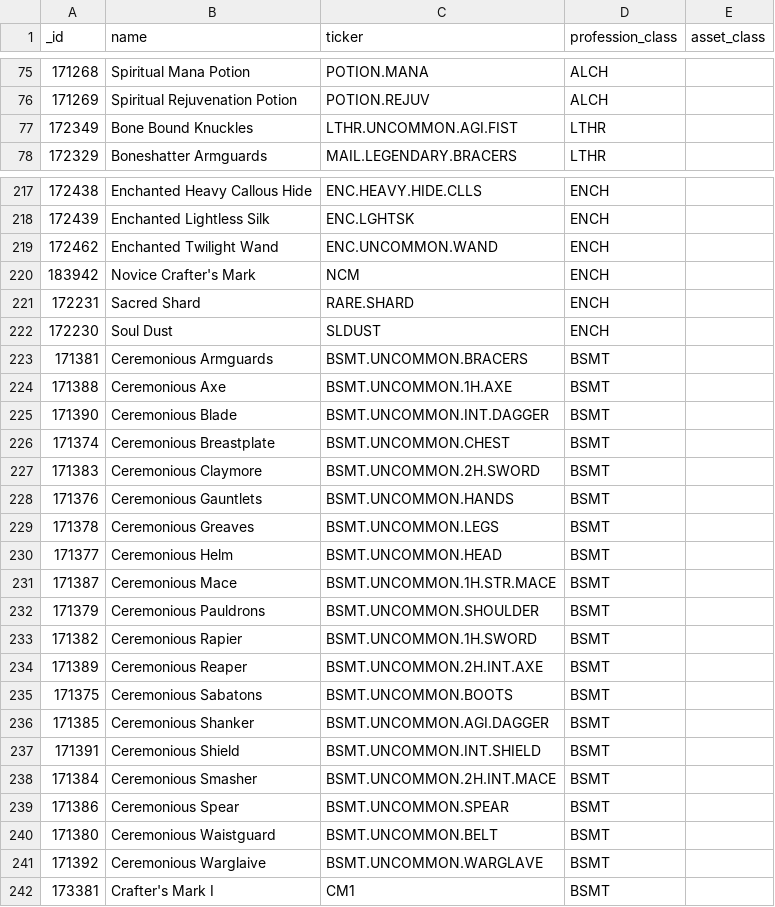
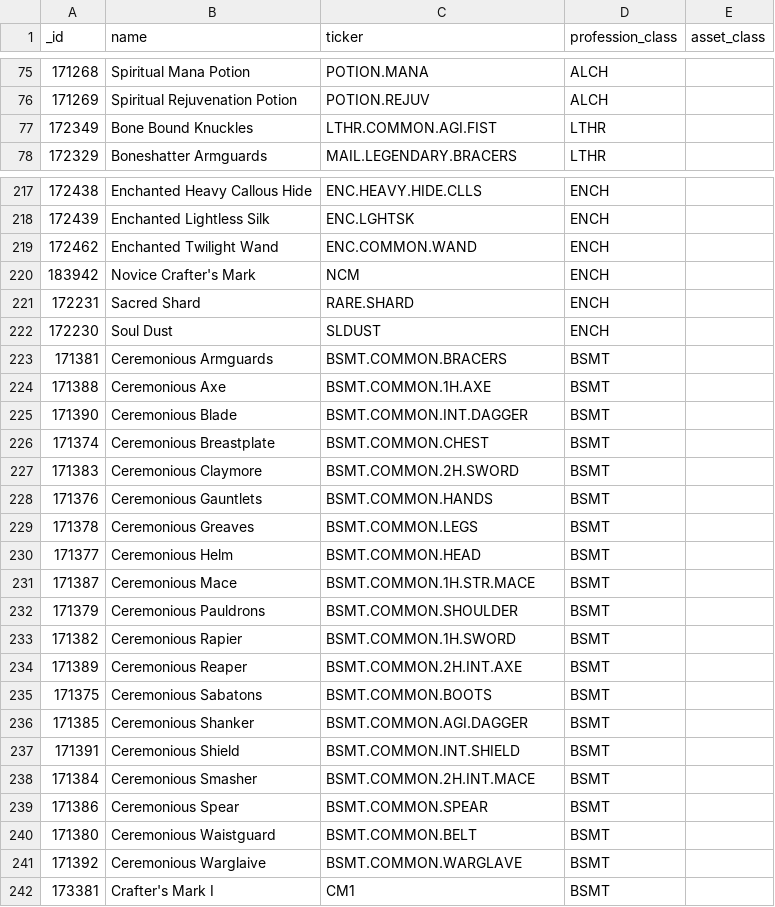
Before and after one commit to AlexZeDim/cmnw, a CSV file: uploads/taxonomy.csv, drawn as a sheet; only a part is shown, gaps mark what is left out; the diff covers the shown part only.

Commit message:
updated taxonomy UNCOMMON => COMMON

```diff
--- a/uploads/taxonomy.csv
+++ b/uploads/taxonomy.csv
@@ -76,3 +76,3 @@ _id,name,ticker,profession_class,asset_class
 171269,Spiritual Rejuvenation Potion,POTION.REJUV,ALCH,
-172349,Bone Bound Knuckles,LTHR.UNCOMMON.AGI.FIST,LTHR,
+172349,Bone Bound Knuckles,LTHR.COMMON.AGI.FIST,LTHR,
 172329,Boneshatter Armguards,MAIL.LEGENDARY.BRACERS,LTHR,
@@ -218,3 +218,3 @@ _id,name,ticker,profession_class,asset_class
 172439,Enchanted Lightless Silk,ENC.LGHTSK,ENCH,
-172462,Enchanted Twilight Wand,ENC.UNCOMMON.WAND,ENCH,
+172462,Enchanted Twilight Wand,ENC.COMMON.WAND,ENCH,
 183942,Novice Crafter's Mark,NCM,ENCH,
@@ -222,21 +222,21 @@ _id,name,ticker,profession_class,asset_class
 172230,Soul Dust,SLDUST,ENCH,
-171381,Ceremonious Armguards,BSMT.UNCOMMON.BRACERS,BSMT,
-171388,Ceremonious Axe,BSMT.UNCOMMON.1H.AXE,BSMT,
-171390,Ceremonious Blade,BSMT.UNCOMMON.INT.DAGGER,BSMT,
-171374,Ceremonious Breastplate,BSMT.UNCOMMON.CHEST,BSMT,
-171383,Ceremonious Claymore,BSMT.UNCOMMON.2H.SWORD,BSMT,
-171376,Ceremonious Gauntlets,BSMT.UNCOMMON.HANDS,BSMT,
-171378,Ceremonious Greaves,BSMT.UNCOMMON.LEGS,BSMT,
-171377,Ceremonious Helm,BSMT.UNCOMMON.HEAD,BSMT,
-171387,Ceremonious Mace,BSMT.UNCOMMON.1H.STR.MACE,BSMT,
-171379,Ceremonious Pauldrons,BSMT.UNCOMMON.SHOULDER,BSMT,
-171382,Ceremonious Rapier,BSMT.UNCOMMON.1H.SWORD,BSMT,
-171389,Ceremonious Reaper,BSMT.UNCOMMON.2H.INT.AXE,BSMT,
-171375,Ceremonious Sabatons,BSMT.UNCOMMON.BOOTS,BSMT,
-171385,Ceremonious Shanker,BSMT.UNCOMMON.AGI.DAGGER,BSMT,
-171391,Ceremonious Shield,BSMT.UNCOMMON.INT.SHIELD,BSMT,
-171384,Ceremonious Smasher,BSMT.UNCOMMON.2H.INT.MACE,BSMT,
-171386,Ceremonious Spear,BSMT.UNCOMMON.SPEAR,BSMT,
-171380,Ceremonious Waistguard,BSMT.UNCOMMON.BELT,BSMT,
-171392,Ceremonious Warglaive,BSMT.UNCOMMON.WARGLAVE,BSMT,
+171381,Ceremonious Armguards,BSMT.COMMON.BRACERS,BSMT,
+171388,Ceremonious Axe,BSMT.COMMON.1H.AXE,BSMT,
+171390,Ceremonious Blade,BSMT.COMMON.INT.DAGGER,BSMT,
+171374,Ceremonious Breastplate,BSMT.COMMON.CHEST,BSMT,
+171383,Ceremonious Claymore,BSMT.COMMON.2H.SWORD,BSMT,
+171376,Ceremonious Gauntlets,BSMT.COMMON.HANDS,BSMT,
+171378,Ceremonious Greaves,BSMT.COMMON.LEGS,BSMT,
+171377,Ceremonious Helm,BSMT.COMMON.HEAD,BSMT,
+171387,Ceremonious Mace,BSMT.COMMON.1H.STR.MACE,BSMT,
+171379,Ceremonious Pauldrons,BSMT.COMMON.SHOULDER,BSMT,
+171382,Ceremonious Rapier,BSMT.COMMON.1H.SWORD,BSMT,
+171389,Ceremonious Reaper,BSMT.COMMON.2H.INT.AXE,BSMT,
+171375,Ceremonious Sabatons,BSMT.COMMON.BOOTS,BSMT,
+171385,Ceremonious Shanker,BSMT.COMMON.AGI.DAGGER,BSMT,
+171391,Ceremonious Shield,BSMT.COMMON.INT.SHIELD,BSMT,
+171384,Ceremonious Smasher,BSMT.COMMON.2H.INT.MACE,BSMT,
+171386,Ceremonious Spear,BSMT.COMMON.SPEAR,BSMT,
+171380,Ceremonious Waistguard,BSMT.COMMON.BELT,BSMT,
+171392,Ceremonious Warglaive,BSMT.COMMON.WARGLAVE,BSMT,
 173381,Crafter's Mark I,CM1,BSMT,
```
Also changed, not shown: 39 edited cells elsewhere in this file.
